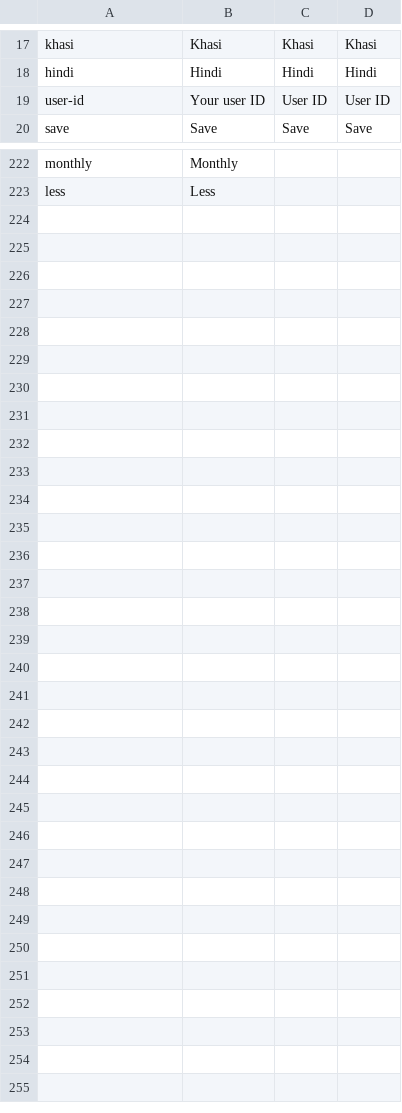
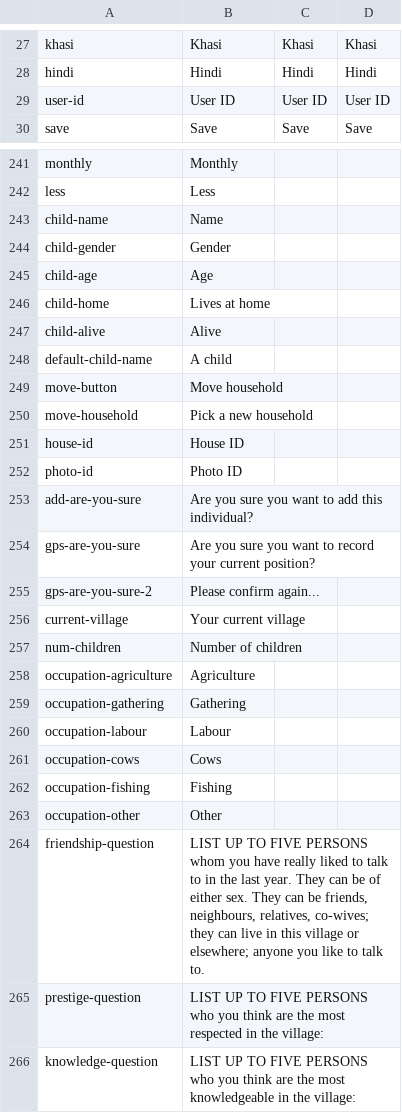
Before and after one commit to nebogeo/symbai, a CSV file: android/assets/translations.csv, drawn as a sheet; only a part is shown, gaps mark what is left out; the diff covers the shown part only.

```diff
--- a/android/assets/translations.csv
+++ b/android/assets/translations.csv
@@ -19 +29 @@ hindi, Hindi, Hindi, Hindi,
-user-id, Your user ID, User ID, User ID,
+"user-id"," User ID"," User ID"," User ID"," "
@@ -223,0 +243,24 @@ less, Less, ,,
+"child-name","Name",,,
+"child-gender","Gender",,,
+"child-age","Age",,,
+"child-home","Lives at home",,,
+"child-alive","Alive",,,
+"default-child-name","A child",,,
+"move-button","Move household",,,
+"move-household","Pick a new household",,,
+"house-id","House ID",,,
+"photo-id","Photo ID",,,
+"add-are-you-sure","Are you sure you want to add this individual?",,,
+"gps-are-you-sure","Are you sure you want to record your current position?",,,
+"gps-are-you-sure-2","Please confirm again...",,,
+"current-village","Your current village",,,
+"num-children","Number of children",,,
+"occupation-agriculture","Agriculture",,,
+"occupation-gathering","Gathering",,,
+"occupation-labour","Labour",,,
+"occupation-cows","Cows",,,
+"occupation-fishing","Fishing",,,
+"occupation-other","Other",,,
+"friendship-question","LIST UP TO FIVE PERSONS whom you have really liked to talk to in the last year. They can be of either sex. They can be friends, neighbours, relatives, co-wives; they can live in this village or elsewhere; anyone you like to talk to. ",,,
+"prestige-question","LIST UP TO FIVE PERSONS who you think are the most respected in the village:	",,,
+"knowledge-question","LIST UP TO FIVE PERSONS who you think are the most knowledgeable in the village:",,,
```
Also changed, not shown: 29 added rows, 10 removed rows and 33 edited cells elsewhere in this file, translations.csv, 5 other files.
